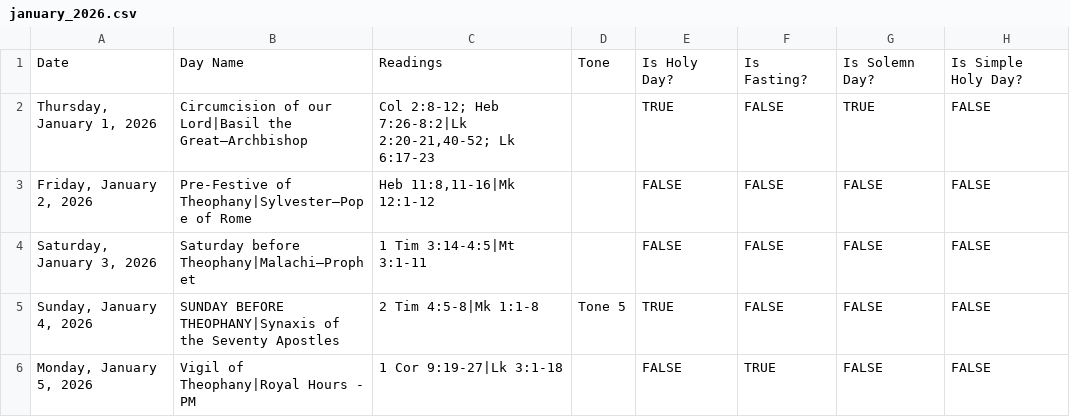
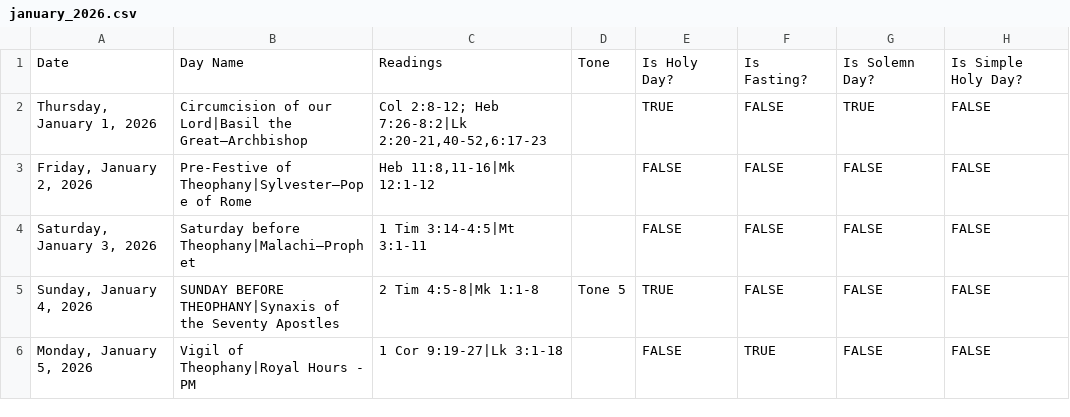
Before and after one commit to adnauseum/2026-byzantine-catholic-church-year, a CSV file: january_2026.csv, drawn as a sheet; only a part is shown; the diff names each change by its address in the sheet, - before the commit and + after, or states it on an @@ line.

Commit message:
Adjust formatting

```diff
--- a/january_2026.csv
+++ b/january_2026.csv
-C2: …Heb 7:26-8:2|Lk 2:20-21,40-52; Lk 6:17-23
+C2: …Heb 7:26-8:2|Lk 2:20-21,40-52,6:17-23
```
